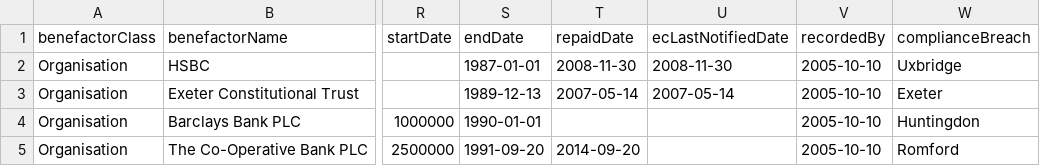
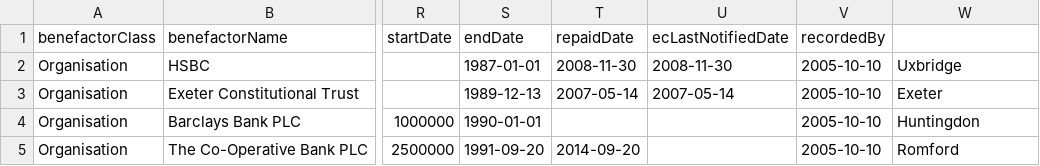
Before and after one commit to maxharlow/scrape-pef, a CSV file: loans.csv, drawn as a sheet; only a part is shown, gaps mark what is left out; the diff names each change by its address in the sheet, - before the commit and + after, or states it on an @@ line.

```diff
--- a/loans.csv
+++ b/loans.csv
-W1: complianceBreach
+W1: (empty)
```
Also changed, not shown: 5 other files.
